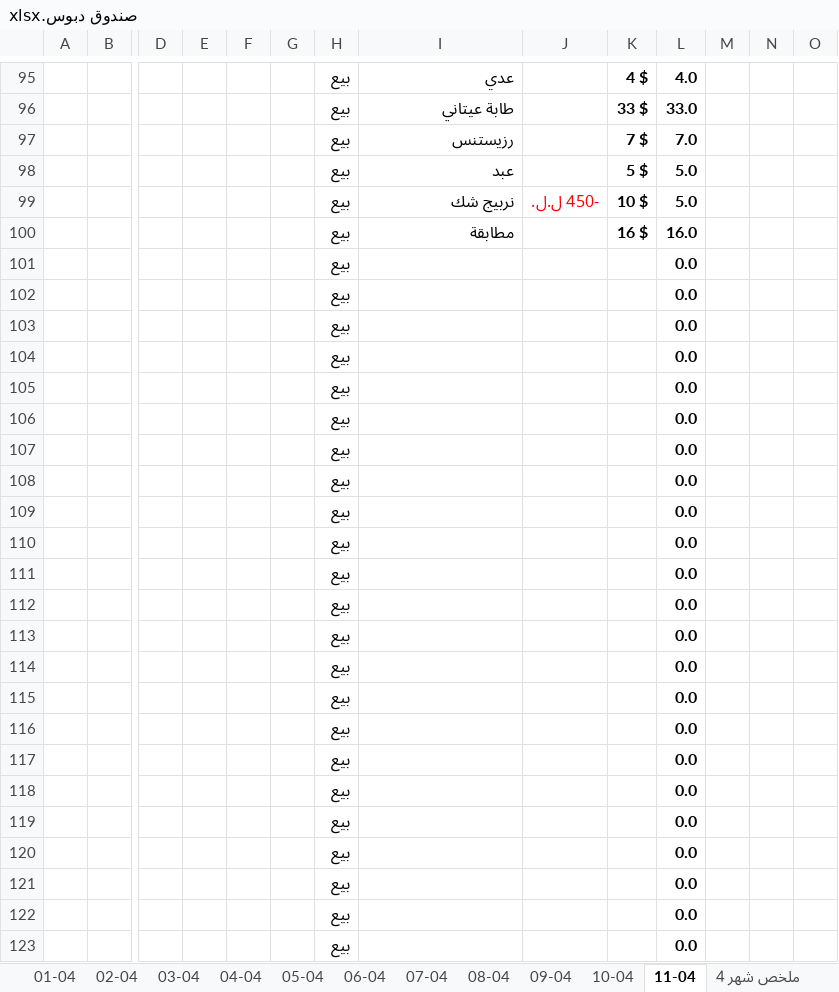
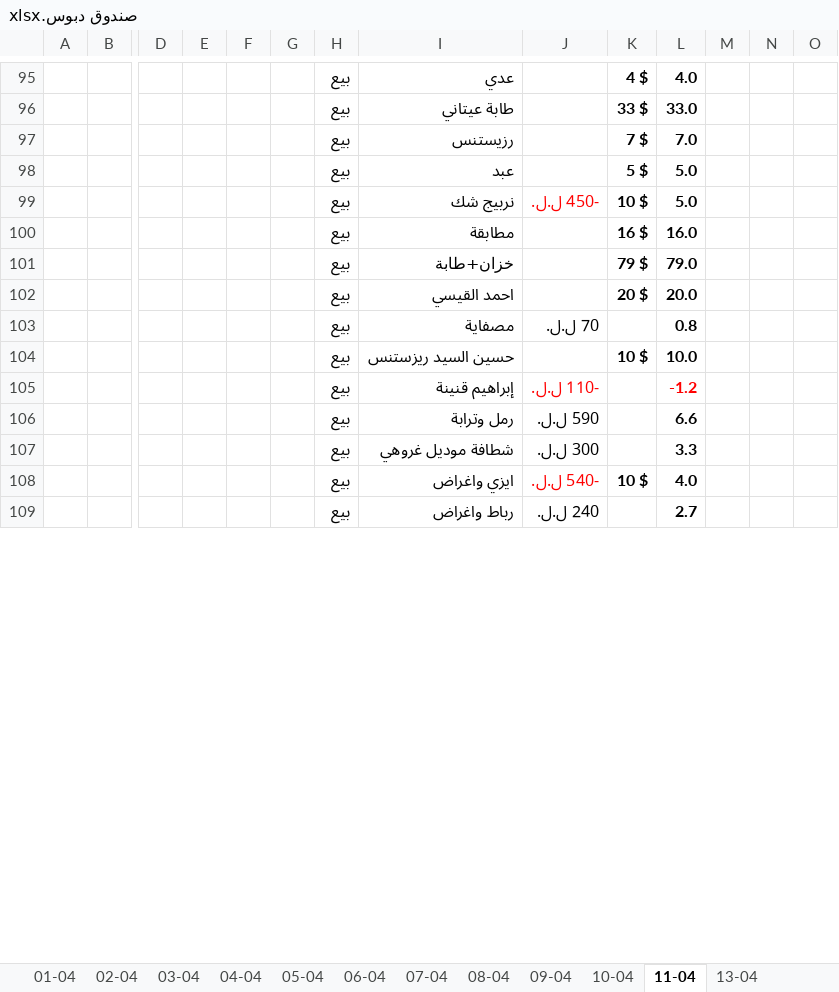
Before and after one commit to dabbousbasta/sales, an Excel workbook: صندوق دبوس.xlsx, sheet 11-04, drawn as a sheet; only a part is shown, gaps mark what is left out; values as stored, in another font and other column widths than the file's, no borders; table styles not drawn; removed rows and columns are numbered as before the commit, all else as after; rows hold the shown columns only; the diff covers the shown part only; the diff names each change by its address in the sheet, - before the commit and + after, or states it on an @@ line.

```diff
--- a/صندوق دبوس.xlsx (sheet 11-04)
+++ b/صندوق دبوس.xlsx (sheet 11-04)
+sheet tab: 13-04
-row 101:  |  |  |  |  |  | بيع |  |  |  | 0.0
-row 102:  |  |  |  |  |  | بيع |  |  |  | 0.0
-row 103:  |  |  |  |  |  | بيع |  |  |  | 0.0
-row 104:  |  |  |  |  |  | بيع |  |  |  | 0.0
-row 105:  |  |  |  |  |  | بيع |  |  |  | 0.0
-row 106:  |  |  |  |  |  | بيع |  |  |  | 0.0
-row 107:  |  |  |  |  |  | بيع |  |  |  | 0.0
-row 108:  |  |  |  |  |  | بيع |  |  |  | 0.0
-row 109:  |  |  |  |  |  | بيع |  |  |  | 0.0
-row 110:  |  |  |  |  |  | بيع |  |  |  | 0.0
-row 111:  |  |  |  |  |  | بيع |  |  |  | 0.0
-row 112:  |  |  |  |  |  | بيع |  |  |  | 0.0
-row 113:  |  |  |  |  |  | بيع |  |  |  | 0.0
-row 114:  |  |  |  |  |  | بيع |  |  |  | 0.0
-row 115:  |  |  |  |  |  | بيع |  |  |  | 0.0
-row 116:  |  |  |  |  |  | بيع |  |  |  | 0.0
-row 117:  |  |  |  |  |  | بيع |  |  |  | 0.0
-row 118:  |  |  |  |  |  | بيع |  |  |  | 0.0
-row 119:  |  |  |  |  |  | بيع |  |  |  | 0.0
-row 120:  |  |  |  |  |  | بيع |  |  |  | 0.0
-row 121:  |  |  |  |  |  | بيع |  |  |  | 0.0
-row 122:  |  |  |  |  |  | بيع |  |  |  | 0.0
-row 123:  |  |  |  |  |  | بيع |  |  |  | 0.0
+row 101:  |  |  |  |  |  | بيع | خزان+طابة |  | 79 $ | 79.0
+row 102:  |  |  |  |  |  | بيع | احمد القيسي |  | 20 $ | 20.0
+row 103:  |  |  |  |  |  | بيع | مصفاية | 70 ل.ل. |  | 0.8
+row 104:  |  |  |  |  |  | بيع | حسين السيد ريزستنس |  | 10 $ | 10.0
+row 105:  |  |  |  |  |  | بيع | إبراهيم قنينة | -110 ل.ل. |  | -1.2
+row 106:  |  |  |  |  |  | بيع | رمل وترابة | 590 ل.ل. |  | 6.6
+row 107:  |  |  |  |  |  | بيع | شطافة موديل غروهي | 300 ل.ل. |  | 3.3
+row 108:  |  |  |  |  |  | بيع | ايزي واغراض | -540 ل.ل. | 10 $ | 4.0
+row 109:  |  |  |  |  |  | بيع | رباط واغراض | 240 ل.ل. |  | 2.7
```
Also changed, not shown: 14 added rows, 7 edited cells and cell formats elsewhere in this sheet, sheet ملخص شهر 4.
